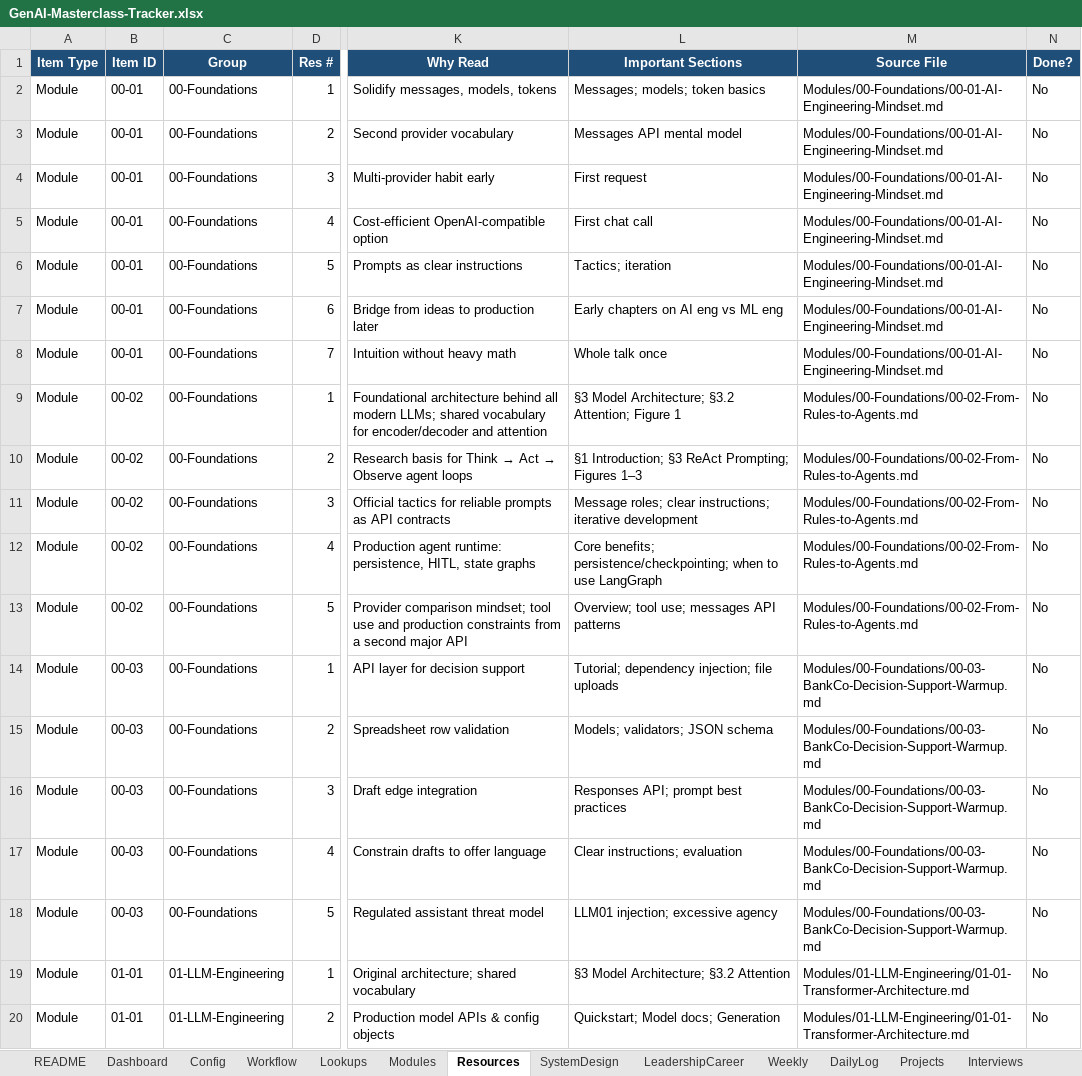
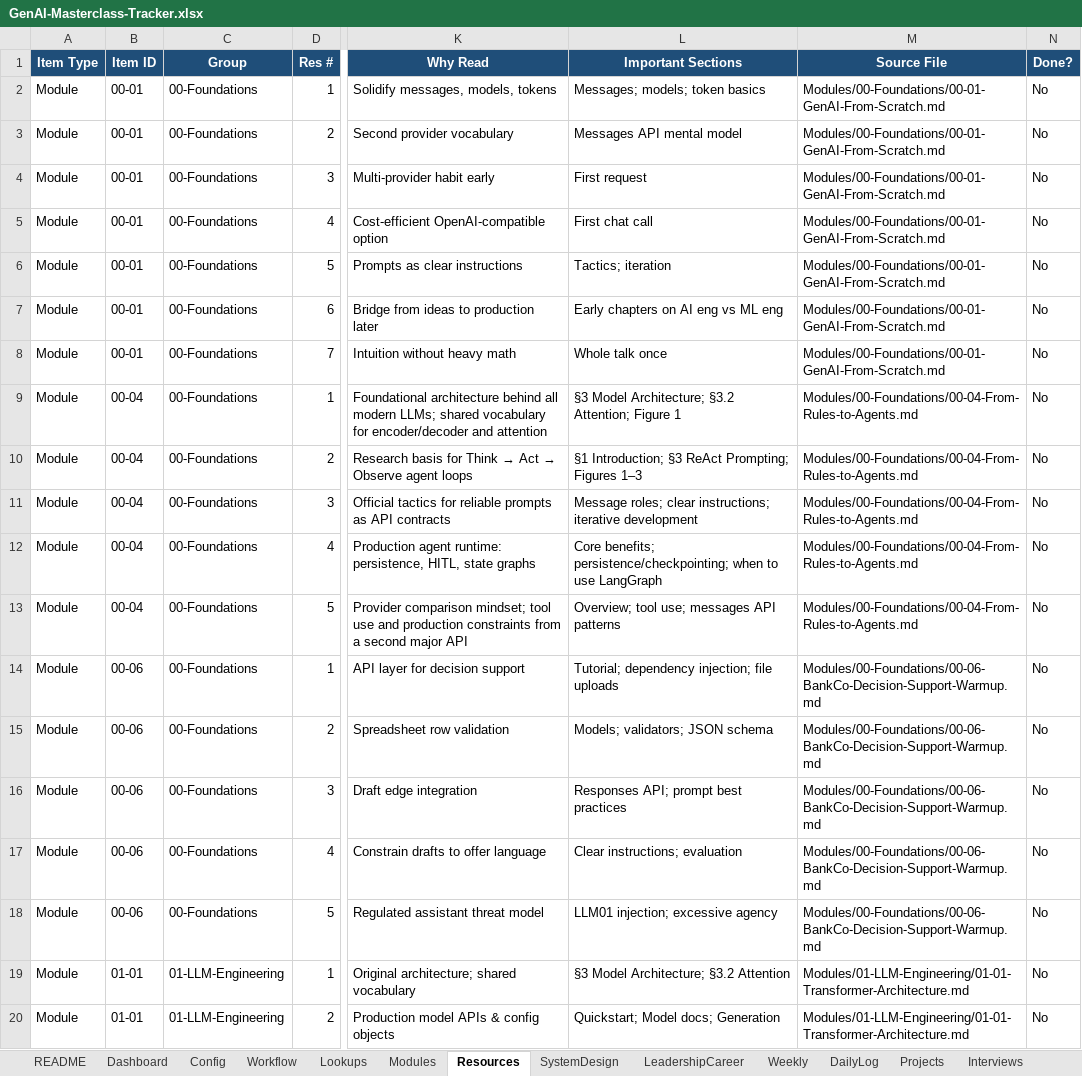
Before and after one commit to rcrahul43/GenAI-Masterclass, an Excel workbook: Tracker/GenAI-Masterclass-Tracker.xlsx, sheet Resources, drawn as a sheet; only a part is shown, gaps mark what is left out; values as stored, in another font and other column widths than the file's, no borders; the diff names each change by its address in the sheet, - before the commit and + after, or states it on an @@ line.

```diff
--- a/Tracker/GenAI-Masterclass-Tracker.xlsx (sheet Resources)
+++ b/Tracker/GenAI-Masterclass-Tracker.xlsx (sheet Resources)
-M2:M8 (Source File): Modules/00-Foundations/00-01-AI-Engineering-Mindset.md
+M2:M8 (Source File): Modules/00-Foundations/00-01-GenAI-From-Scratch.md
-B9:B13 (Item ID): 00-02
+B9:B13 (Item ID): 00-04
-M9:M13 (Source File): Modules/00-Foundations/00-02-From-Rules-to-Agents.md
+M9:M13 (Source File): Modules/00-Foundations/00-04-From-Rules-to-Agents.md
-B14:B18 (Item ID): 00-03
+B14:B18 (Item ID): 00-06
-M14:M18 (Source File): Modules/00-Foundations/00-03-BankCo-Decision-Support-Warmup.md
+M14:M18 (Source File): Modules/00-Foundations/00-06-BankCo-Decision-Support-Warmup.md
```
Also changed, not shown: sheet Modules, sheet LeadershipCareer, sheet Weekly, sheet Projects, 52 other files.
